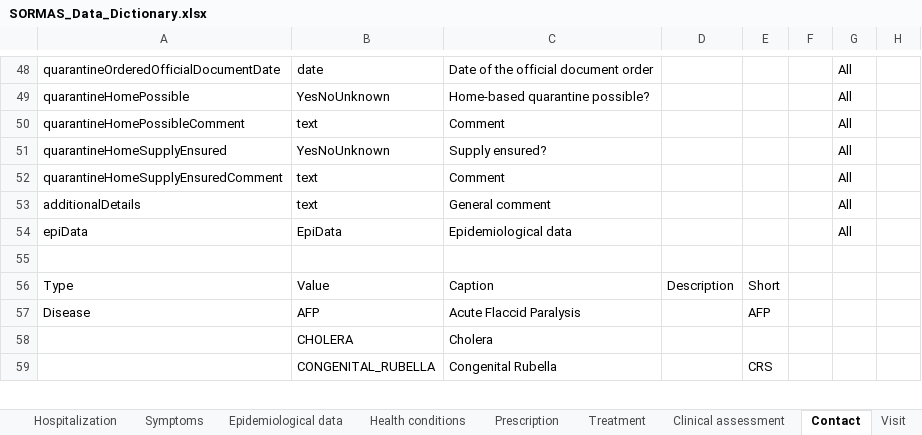
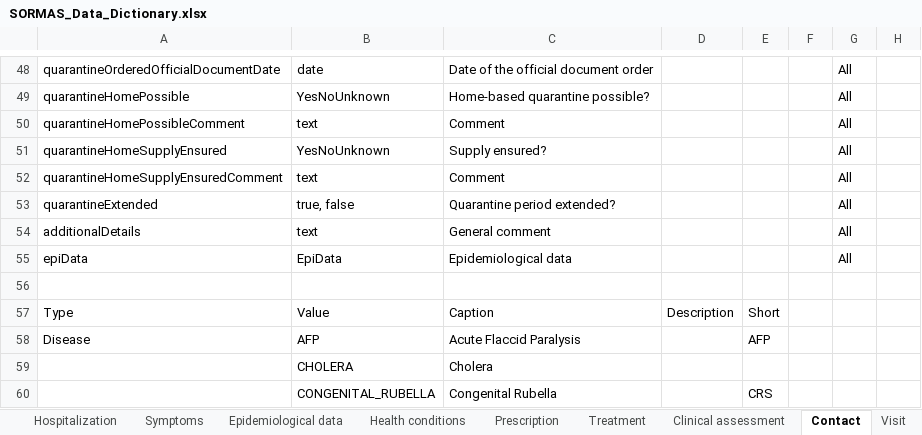
Before and after one commit to omoluabidotcom/APMIS-Project, an Excel workbook: sormas-api/src/main/resources/doc/SORMAS_Data_Dictionary.xlsx, sheet Contact, drawn as a sheet; only a part is shown, gaps mark what is left out; values as stored, in another font and other column widths than the file's, no borders; table styles not drawn; the diff names each change by its address in the sheet, - before the commit and + after, or states it on an @@ line.

```diff
--- a/sormas-api/src/main/resources/doc/SORMAS_Data_Dictionary.xlsx (sheet Contact)
+++ b/sormas-api/src/main/resources/doc/SORMAS_Data_Dictionary.xlsx (sheet Contact)
+row 53: quarantineExtended | true, false | Quarantine period extended? |  |  |  | All
```
Also changed, not shown: sheet Person, sheet Case, sheet About, sormas-api/src/main/resources/doc/SORMAS_User_Rights.xlsx.
